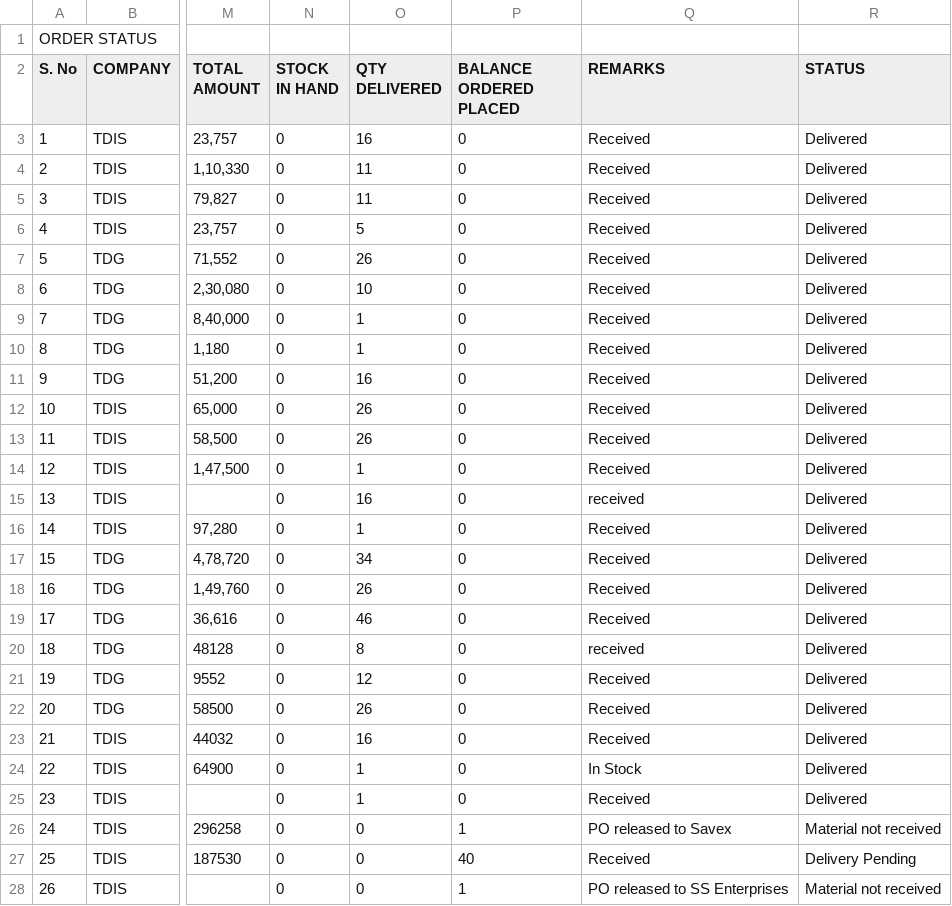
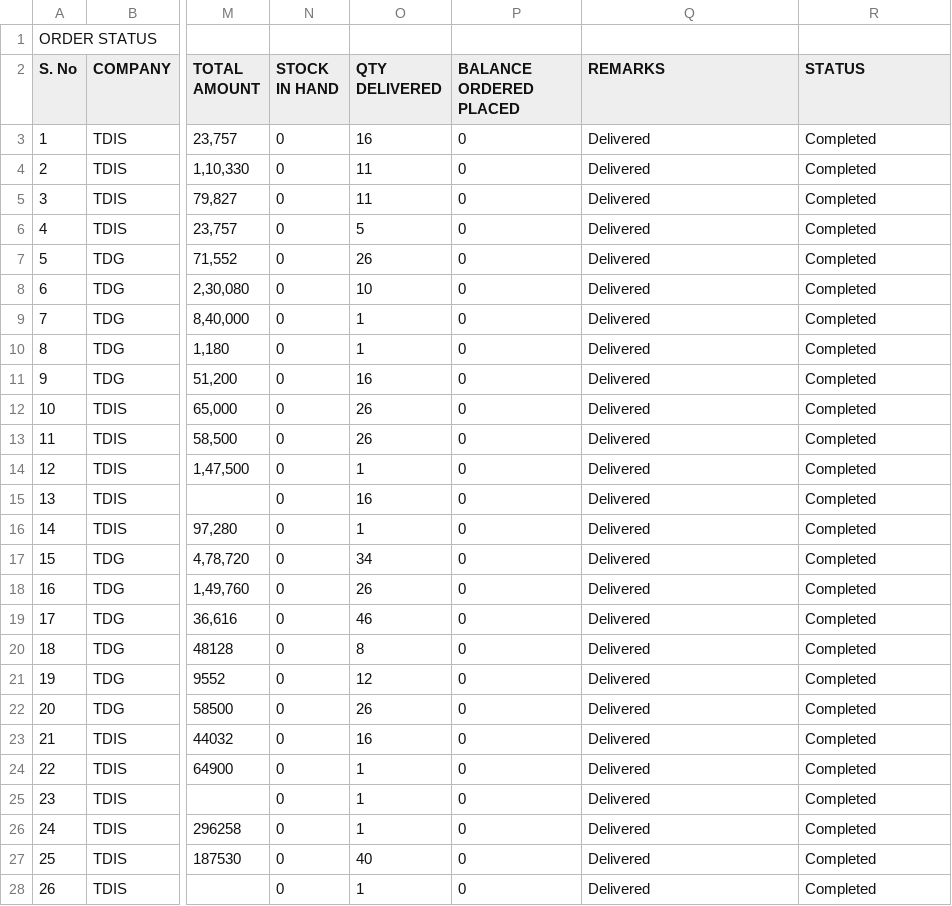
Before and after one commit to SimbhuTwice/TDGIS, a CSV file: TD.csv, drawn as a sheet; only a part is shown, gaps mark what is left out; the diff covers the shown part only; the diff names each change by its address in the sheet, - before the commit and + after, or states it on an @@ line.

Commit message:
Add files via upload

```diff
--- a/TD.csv
+++ b/TD.csv
-Q3:Q14 (REMARKS): Received
+Q3:Q14 (REMARKS): Delivered
-R3:R25 (STATUS): Delivered
+R3:R25 (STATUS): Completed
-Q15 (REMARKS): received
+Q15 (REMARKS): Delivered
-Q16:Q19 (REMARKS): Received
+Q16:Q19 (REMARKS): Delivered
-Q20 (REMARKS): received
+Q20 (REMARKS): Delivered
-Q21:Q23 (REMARKS): Received
+Q21:Q23 (REMARKS): Delivered
-Q24 (REMARKS): In Stock
+Q24 (REMARKS): Delivered
-Q25 (REMARKS): Received
+Q25 (REMARKS): Delivered
-O26 (QTY DELIVERED): 0
+O26 (QTY DELIVERED): 1
-P26 (BALANCE ORDERED PLACED): 1
+P26 (BALANCE ORDERED PLACED): 0
-Q26 (REMARKS): PO released to Savex
+Q26 (REMARKS): Delivered
-R26 (STATUS): Material not received
+R26 (STATUS): Completed
-O27 (QTY DELIVERED): 0
+O27 (QTY DELIVERED): 40
-P27 (BALANCE ORDERED PLACED): 40
+P27 (BALANCE ORDERED PLACED): 0
-Q27 (REMARKS): Received
+Q27 (REMARKS): Delivered
-R27 (STATUS): Delivery Pending
+R27 (STATUS): Completed
-O28 (QTY DELIVERED): 0
+O28 (QTY DELIVERED): 1
-P28 (BALANCE ORDERED PLACED): 1
+P28 (BALANCE ORDERED PLACED): 0
-Q28 (REMARKS): PO released to SS Enterprises
+Q28 (REMARKS): Delivered
-R28 (STATUS): Material not received
+R28 (STATUS): Completed
```
Also changed, not shown: 8 edited cells elsewhere in this file.
